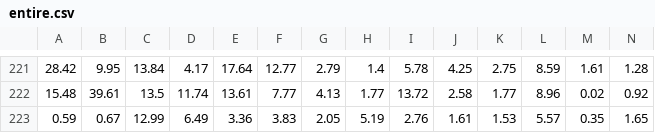
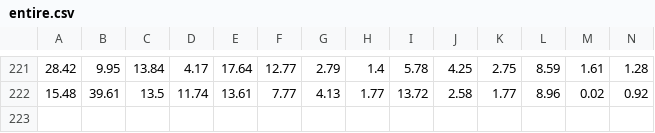
Before and after one commit to YuLianGao/bluetooth_keyboard, a CSV file: entire.csv, drawn as a sheet; only a part is shown, gaps mark what is left out; rows hold the shown columns only; the diff names each change by its address in the sheet, - before the commit and + after, or states it on an @@ line.

Commit message:
Signed-off-by: whitebird118 <52237052+whitebird118@users.noreply.github.com>

```diff
--- a/entire.csv
+++ b/entire.csv
-row 223: 0.59 | 0.67 | 12.99 | 6.49 | 3.36 | 3.83 | 2.05 | 5.19 | 2.76 | 1.61 | 1.53 | 5.57 | 0.35 | 1.65
```
